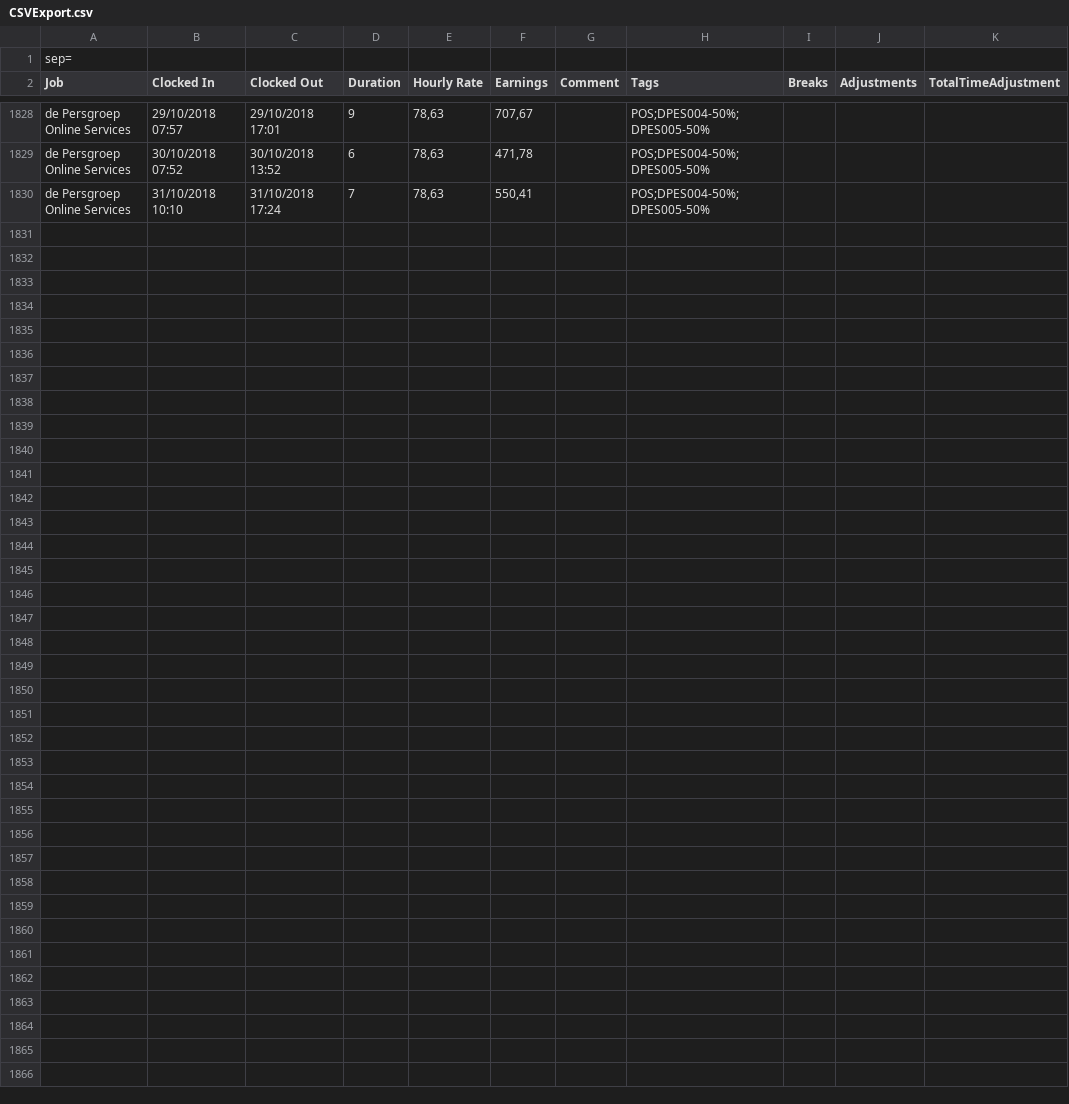
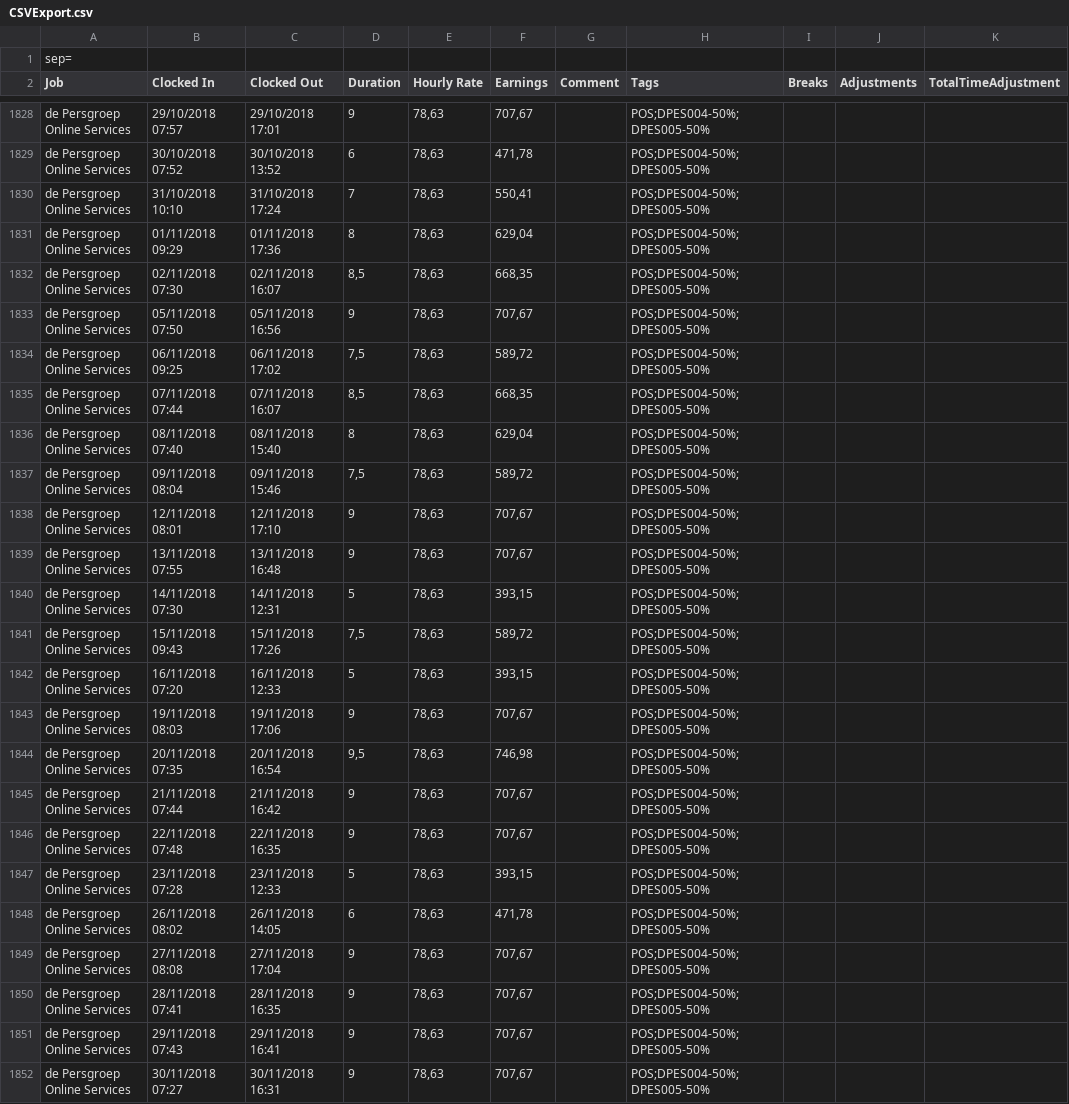
Before and after one commit to drosth/hourstracker, a CSV file: core/src/main/resources/CSVExport.csv, drawn as a sheet; only a part is shown, gaps mark what is left out; rows hold the shown columns only; the diff names each change by its address in the sheet, - before the commit and + after, or states it on an @@ line.

```diff
--- a/core/src/main/resources/CSVExport.csv
+++ b/core/src/main/resources/CSVExport.csv
+row 1831: de Persgroep Online Services | 01/11/2018 09:29 | 01/11/2018 17:36 | 8 | 78,63 | 629,04 |  | POS;DPES004-50%;DPES005-50%
+row 1832: de Persgroep Online Services | 02/11/2018 07:30 | 02/11/2018 16:07 | 8,5 | 78,63 | 668,35 |  | POS;DPES004-50%;DPES005-50%
+row 1833: de Persgroep Online Services | 05/11/2018 07:50 | 05/11/2018 16:56 | 9 | 78,63 | 707,67 |  | POS;DPES004-50%;DPES005-50%
+row 1834: de Persgroep Online Services | 06/11/2018 09:25 | 06/11/2018 17:02 | 7,5 | 78,63 | 589,72 |  | POS;DPES004-50%;DPES005-50%
+row 1835: de Persgroep Online Services | 07/11/2018 07:44 | 07/11/2018 16:07 | 8,5 | 78,63 | 668,35 |  | POS;DPES004-50%;DPES005-50%
+row 1836: de Persgroep Online Services | 08/11/2018 07:40 | 08/11/2018 15:40 | 8 | 78,63 | 629,04 |  | POS;DPES004-50%;DPES005-50%
+row 1837: de Persgroep Online Services | 09/11/2018 08:04 | 09/11/2018 15:46 | 7,5 | 78,63 | 589,72 |  | POS;DPES004-50%;DPES005-50%
+row 1838: de Persgroep Online Services | 12/11/2018 08:01 | 12/11/2018 17:10 | 9 | 78,63 | 707,67 |  | POS;DPES004-50%;DPES005-50%
+row 1839: de Persgroep Online Services | 13/11/2018 07:55 | 13/11/2018 16:48 | 9 | 78,63 | 707,67 |  | POS;DPES004-50%;DPES005-50%
+row 1840: de Persgroep Online Services | 14/11/2018 07:30 | 14/11/2018 12:31 | 5 | 78,63 | 393,15 |  | POS;DPES004-50%;DPES005-50%
+row 1841: de Persgroep Online Services | 15/11/2018 09:43 | 15/11/2018 17:26 | 7,5 | 78,63 | 589,72 |  | POS;DPES004-50%;DPES005-50%
+row 1842: de Persgroep Online Services | 16/11/2018 07:20 | 16/11/2018 12:33 | 5 | 78,63 | 393,15 |  | POS;DPES004-50%;DPES005-50%
+row 1843: de Persgroep Online Services | 19/11/2018 08:03 | 19/11/2018 17:06 | 9 | 78,63 | 707,67 |  | POS;DPES004-50%;DPES005-50%
+row 1844: de Persgroep Online Services | 20/11/2018 07:35 | 20/11/2018 16:54 | 9,5 | 78,63 | 746,98 |  | POS;DPES004-50%;DPES005-50%
+row 1845: de Persgroep Online Services | 21/11/2018 07:44 | 21/11/2018 16:42 | 9 | 78,63 | 707,67 |  | POS;DPES004-50%;DPES005-50%
+row 1846: de Persgroep Online Services | 22/11/2018 07:48 | 22/11/2018 16:35 | 9 | 78,63 | 707,67 |  | POS;DPES004-50%;DPES005-50%
+row 1847: de Persgroep Online Services | 23/11/2018 07:28 | 23/11/2018 12:33 | 5 | 78,63 | 393,15 |  | POS;DPES004-50%;DPES005-50%
+row 1848: de Persgroep Online Services | 26/11/2018 08:02 | 26/11/2018 14:05 | 6 | 78,63 | 471,78 |  | POS;DPES004-50%;DPES005-50%
+row 1849: de Persgroep Online Services | 27/11/2018 08:08 | 27/11/2018 17:04 | 9 | 78,63 | 707,67 |  | POS;DPES004-50%;DPES005-50%
+row 1850: de Persgroep Online Services | 28/11/2018 07:41 | 28/11/2018 16:35 | 9 | 78,63 | 707,67 |  | POS;DPES004-50%;DPES005-50%
+row 1851: de Persgroep Online Services | 29/11/2018 07:43 | 29/11/2018 16:41 | 9 | 78,63 | 707,67 |  | POS;DPES004-50%;DPES005-50%
+row 1852: de Persgroep Online Services | 30/11/2018 07:27 | 30/11/2018 16:31 | 9 | 78,63 | 707,67 |  | POS;DPES004-50%;DPES005-50%
```
Also changed, not shown: 19 other files.
